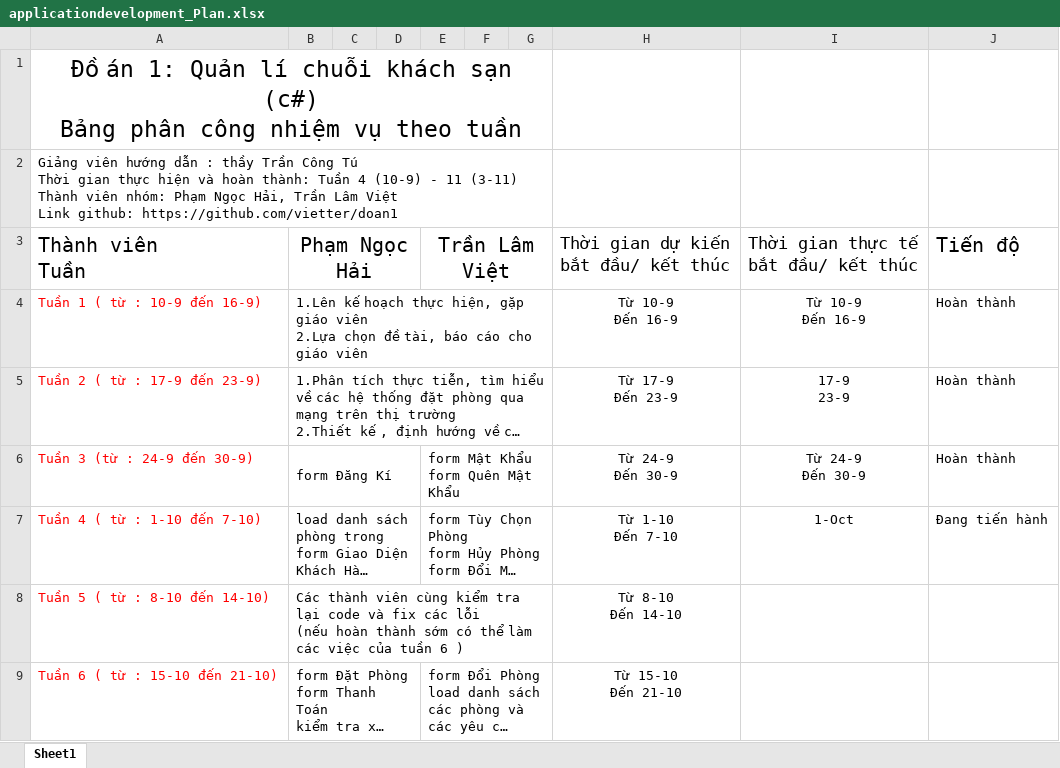
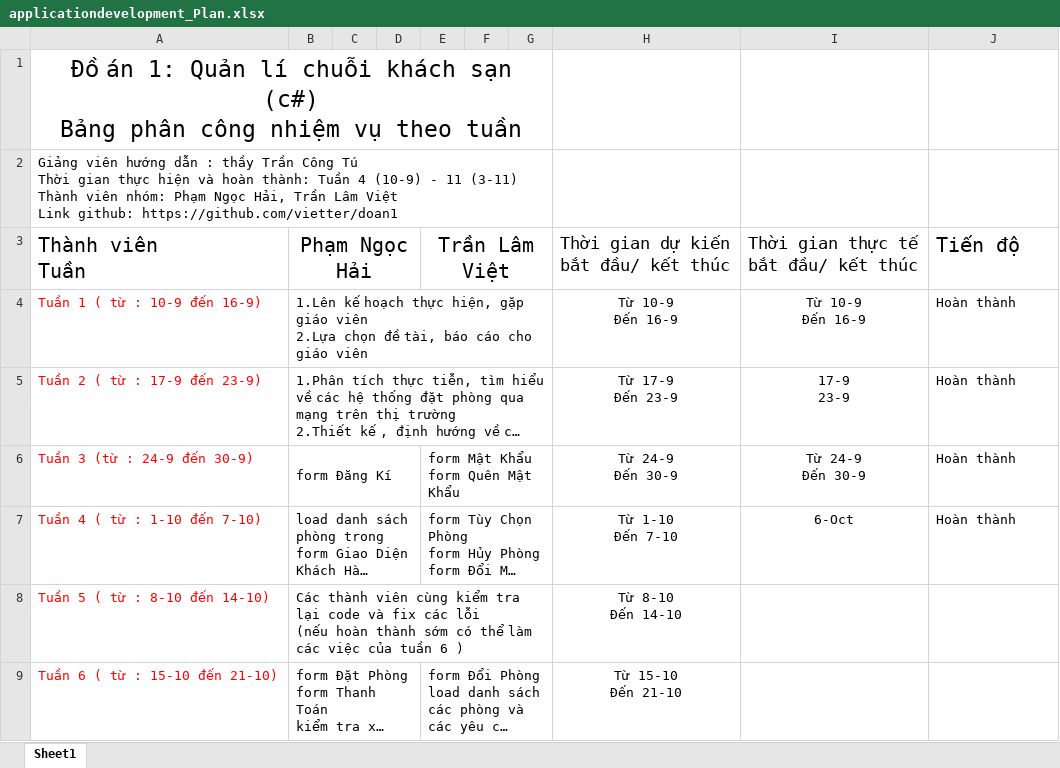
Before and after one commit to vietter/doan1, an Excel workbook: applicationdevelopment_Plan.xlsx, sheet Sheet1, drawn as a sheet; only a part is shown; long unchanged cells end in …; values as stored, in another font and other column widths than the file's, no borders; the diff names each change by its address in the sheet, - before the commit and + after, or states it on an @@ line.

Commit message:
Update applicationdevelopment_Plan.xlsx

```diff
--- a/applicationdevelopment_Plan.xlsx (sheet Sheet1)
+++ b/applicationdevelopment_Plan.xlsx (sheet Sheet1)
-I7: 1-Oct
+I7: 6-Oct
-J7: Đang tiến hành
+J7: Hoàn thành
```
